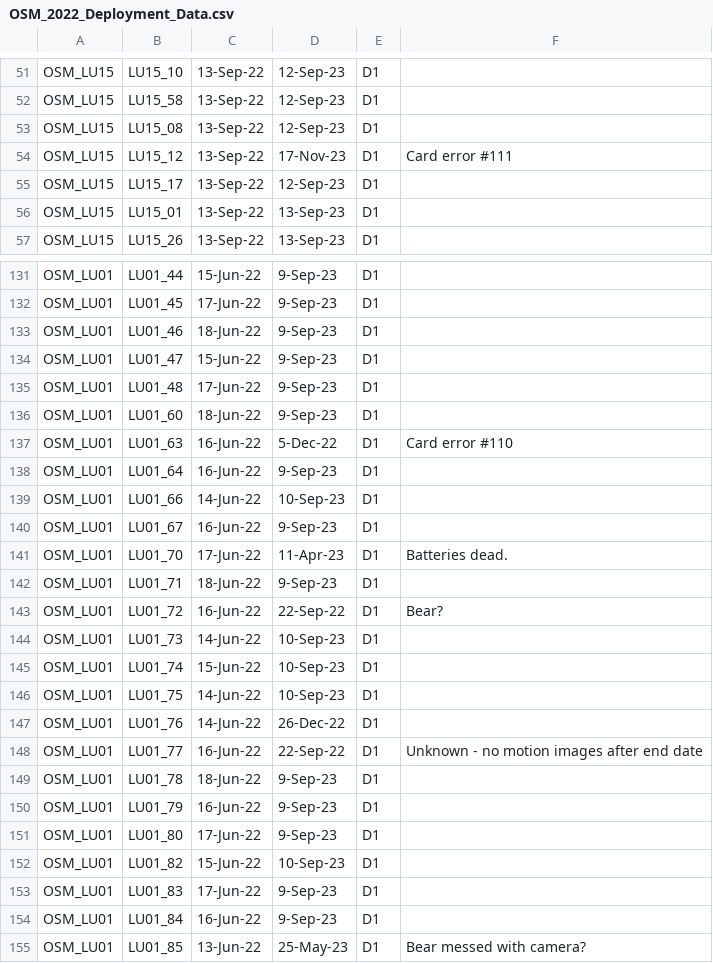
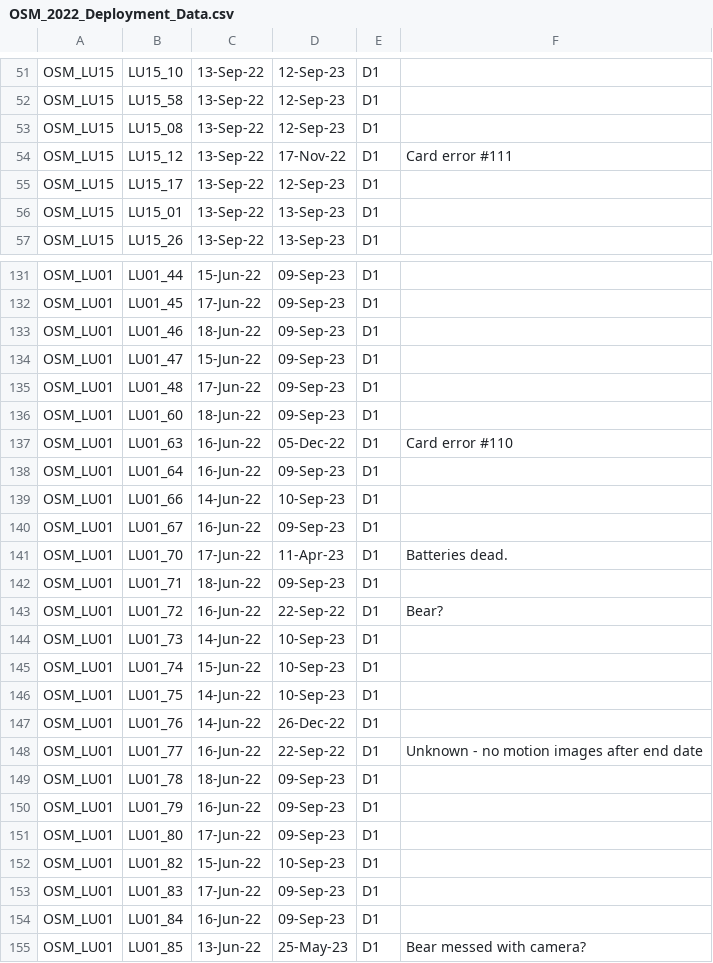
Before and after one commit to ACMElabUvic/OSM_2022-2023, a CSV file: data/raw/OSM_2022_Deployment_Data.csv, drawn as a sheet; only a part is shown, gaps mark what is left out; the diff covers the shown part only; the diff names each change by its address in the sheet, - before the commit and + after, or states it on an @@ line.

```diff
--- a/data/raw/OSM_2022_Deployment_Data.csv
+++ b/data/raw/OSM_2022_Deployment_Data.csv
-D54: 17-Nov-23
+D54: 17-Nov-22
-D131:D136: 9-Sep-23
+D131:D136: 09-Sep-23
-D137: 5-Dec-22
+D137: 05-Dec-22
-D138: 9-Sep-23
+D138: 09-Sep-23
-D140: 9-Sep-23
+D140: 09-Sep-23
-D142: 9-Sep-23
+D142: 09-Sep-23
-D149:D151: 9-Sep-23
+D149:D151: 09-Sep-23
-D153:D154: 9-Sep-23
+D153:D154: 09-Sep-23
```
Also changed, not shown: 19 edited cells elsewhere in this file.
